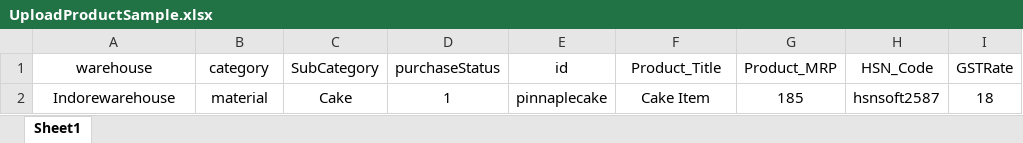
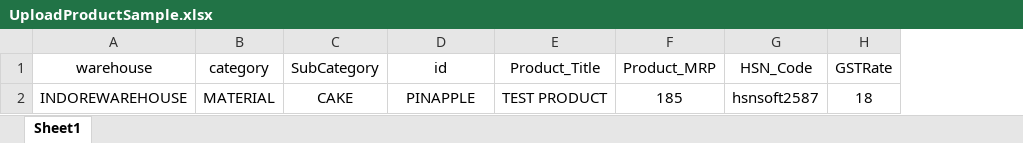
Before and after one commit to anujeshyadav/AugustDMS, an Excel workbook: src/views/apps/freshlist/UploadFormats/UploadProductSample.xlsx, sheet Sheet1, drawn as a sheet; only a part is shown; values as stored, in another font and other column widths than the file's, no borders; removed rows and columns are numbered as before the commit, all else as after; the diff names each change by its address in the sheet, - before the commit and + after, or states it on an @@ line.

```diff
--- a/src/views/apps/freshlist/UploadFormats/UploadProductSample.xlsx (sheet Sheet1)
+++ b/src/views/apps/freshlist/UploadFormats/UploadProductSample.xlsx (sheet Sheet1)
-column D (purchaseStatus), row 2: 1
-A2 (warehouse): Indorewarehouse
+A2 (warehouse): INDOREWAREHOUSE
-B2 (category): material
+B2 (category): MATERIAL
-C2 (SubCategory): Cake
+C2 (SubCategory): CAKE
-D2 (id): pinnaplecake
+D2 (id): PINAPPLE
-E2 (Product_Title): Cake Item
+E2 (Product_Title): TEST PRODUCT
```
Also changed, not shown: 29 other files.
